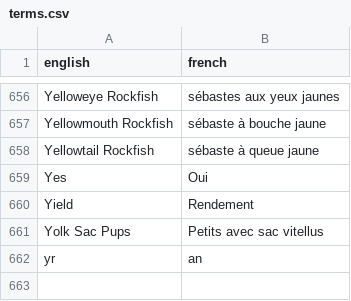
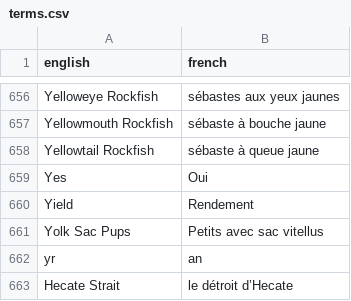
Before and after one commit to pbs-assess/rosettafish, a CSV file: data-raw/terms.csv, drawn as a sheet; only a part is shown, gaps mark what is left out; the diff names each change by its address in the sheet, - before the commit and + after, or states it on an @@ line.

Commit message:
Update terms.csv
Added "Hecate Strait"

```diff
--- a/data-raw/terms.csv
+++ b/data-raw/terms.csv
+row 663: Hecate Strait | le détroit d’Hecate
```
